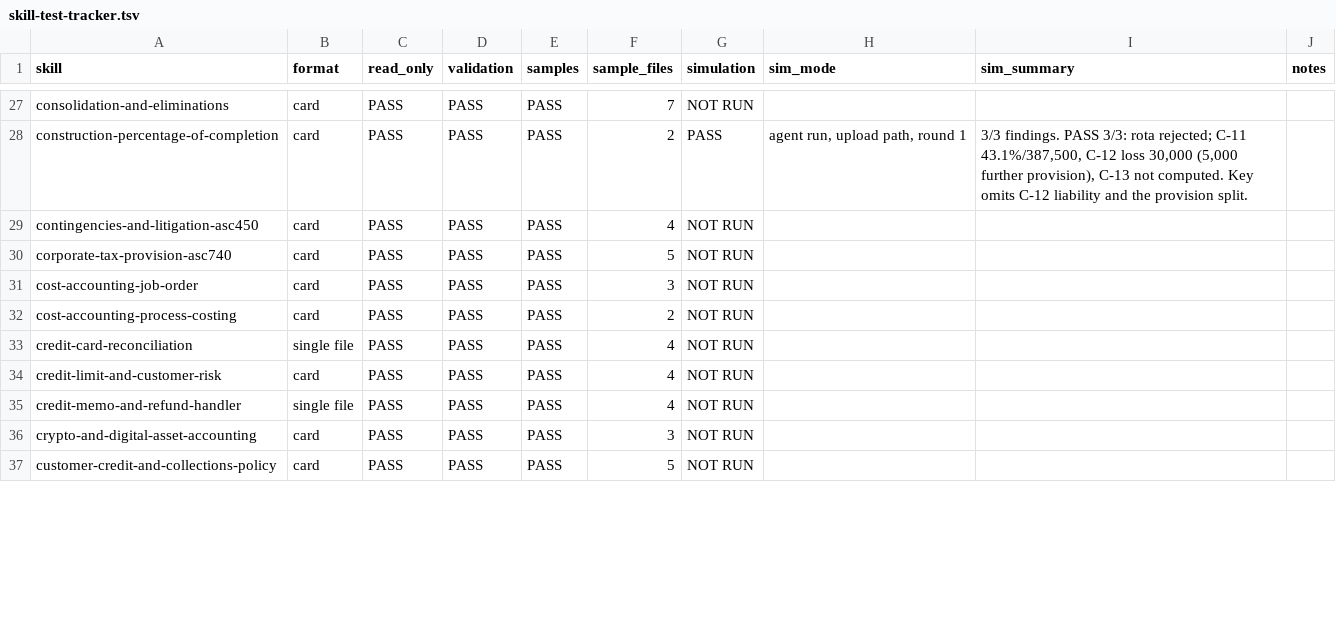
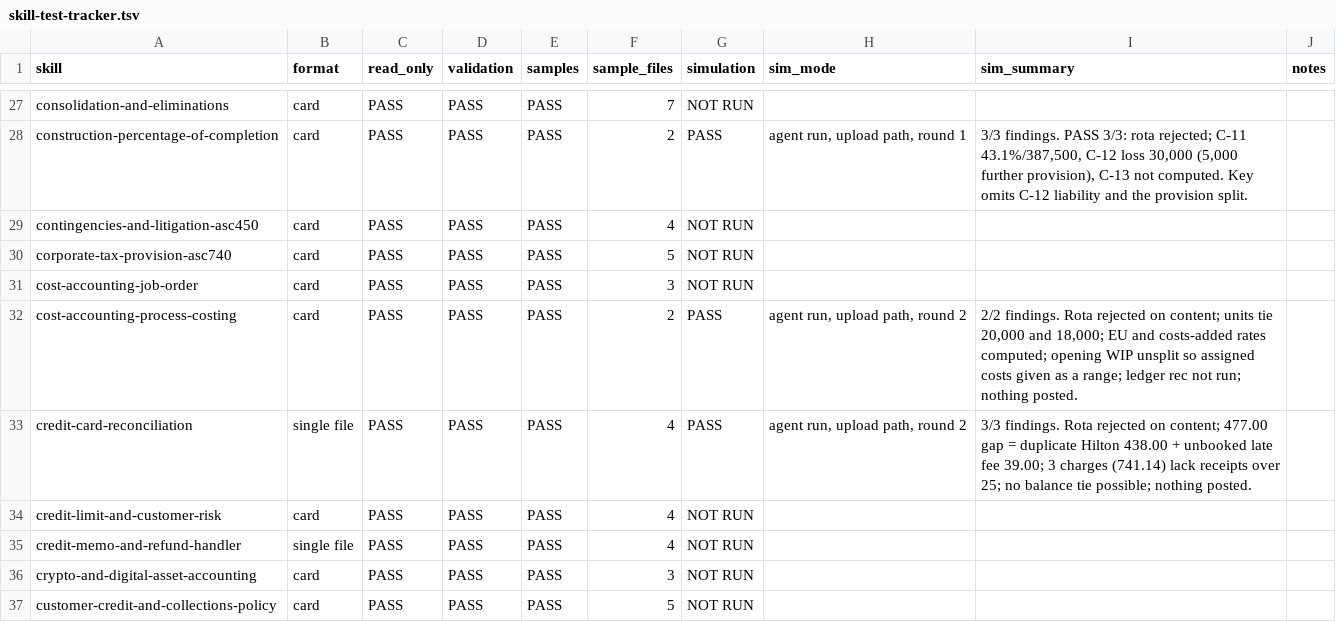
Before and after one commit to Travisliang001/mosofin-finance-skills, a TSV file: skill-test-tracker.tsv, drawn as a sheet; only a part is shown, gaps mark what is left out; the diff covers the shown part only.

```diff
--- a/skill-test-tracker.tsv
+++ b/skill-test-tracker.tsv
@@ -31,4 +31,4 @@ corporate-tax-provision-asc740	card	PASS	PASS	PASS	5	NOT RUN
 cost-accounting-job-order	card	PASS	PASS	PASS	3	NOT RUN			
-cost-accounting-process-costing	card	PASS	PASS	PASS	2	NOT RUN			
-credit-card-reconciliation	single file	PASS	PASS	PASS	4	NOT RUN			
+cost-accounting-process-costing	card	PASS	PASS	PASS	2	PASS	agent run, upload path, round 2	2/2 findings. Rota rejected on content; units tie 20,000 and 18,000; EU and costs-added rates computed; opening WIP unsplit so assigned costs given as a range; ledger rec not run; nothing posted.	
+credit-card-reconciliation	single file	PASS	PASS	PASS	4	PASS	agent run, upload path, round 2	3/3 findings. Rota rejected on content; 477.00 gap = duplicate Hilton 438.00 + unbooked late fee 39.00; 3 charges (741.14) lack receipts over 25; no balance tie possible; nothing posted.	
 credit-limit-and-customer-risk	card	PASS	PASS	PASS	4	NOT RUN			
```
Also changed, not shown: 33 edited cells elsewhere in this file, 28 other files.
